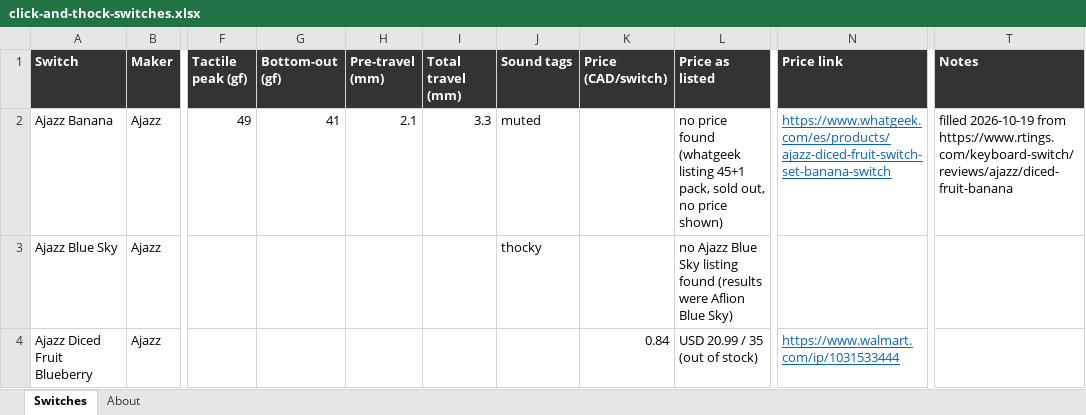
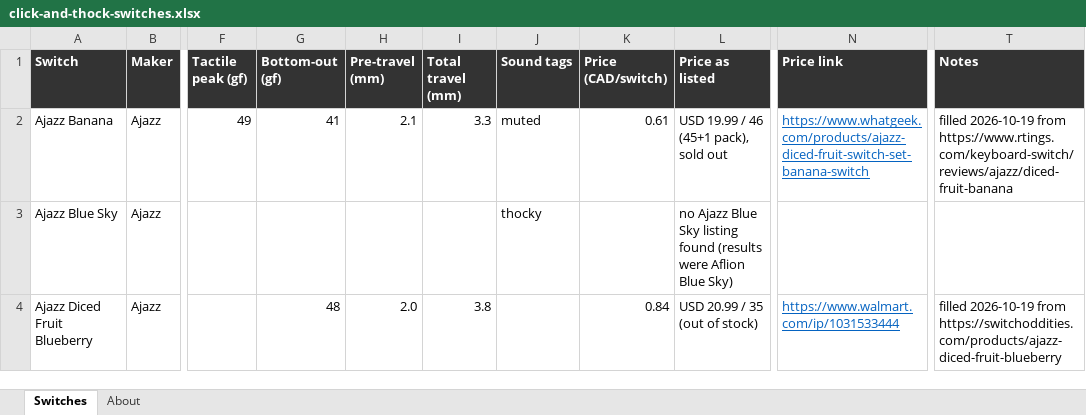
Before and after one commit to quietlull/quietlull.github.io, an Excel workbook: docs/switch-research/click-and-thock-switches.xlsx, sheet Switches, drawn as a sheet; only a part is shown, gaps mark what is left out; values as stored, in another font and other column widths than the file's, no borders; the diff covers the shown part only; the diff names each change by its address in the sheet, - before the commit and + after, or states it on an @@ line.

```diff
--- a/docs/switch-research/click-and-thock-switches.xlsx (sheet Switches)
+++ b/docs/switch-research/click-and-thock-switches.xlsx (sheet Switches)
-K2 (Price (CAD/switch)): (empty)
+K2 (Price (CAD/switch)): 0.61
-L2 (Price as listed): no price found (whatgeek listing 45+1 pack, sold out, no price shown)
+L2 (Price as listed): USD 19.99 / 46 (45+1 pack), sold out
-N2 (Price link): https://www.whatgeek.com/es/products/ajazz-diced-fruit-switch-set-banana-switch
+N2 (Price link): https://www.whatgeek.com/products/ajazz-diced-fruit-switch-set-banana-switch
-G4 (Bottom-out (gf)): (empty)
+G4 (Bottom-out (gf)): 48
-H4 (Pre-travel (mm)): (empty)
+H4 (Pre-travel (mm)): 2.0
-I4 (Total travel (mm)): (empty)
+I4 (Total travel (mm)): 3.8
-T4 (Notes): (empty)
+T4 (Notes): filled 2026-10-19 from https://switchoddities.com/products/ajazz-diced-fruit-blueberry
```
Also changed, not shown: 1 added row and 287 edited cells elsewhere in this sheet, sheet About, 14 other files.
